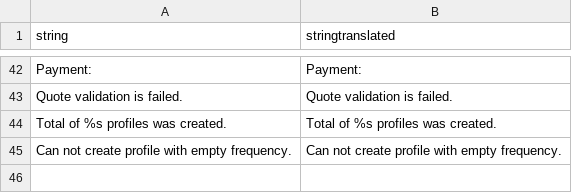
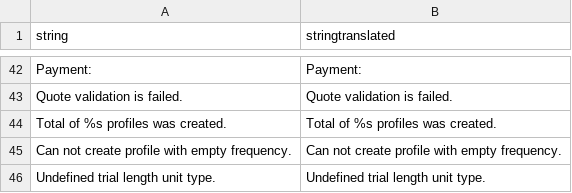
Before and after one commit to TechNWeb/TNW_Subscriptions, a CSV file: Subscriptions/i18n/en_US.csv, drawn as a sheet; only a part is shown, gaps mark what is left out.

Commit message:
SUB-128: Create admin part: Create Subscription: Finish profile creation process

```diff
--- a/Subscriptions/i18n/en_US.csv
+++ b/Subscriptions/i18n/en_US.csv
@@ -45 +45,2 @@
 "Can not create profile with empty frequency.","Can not create profile with empty frequency."
+"Undefined trial length unit type.","Undefined trial length unit type."
```
Also changed, not shown: 6 other files.
